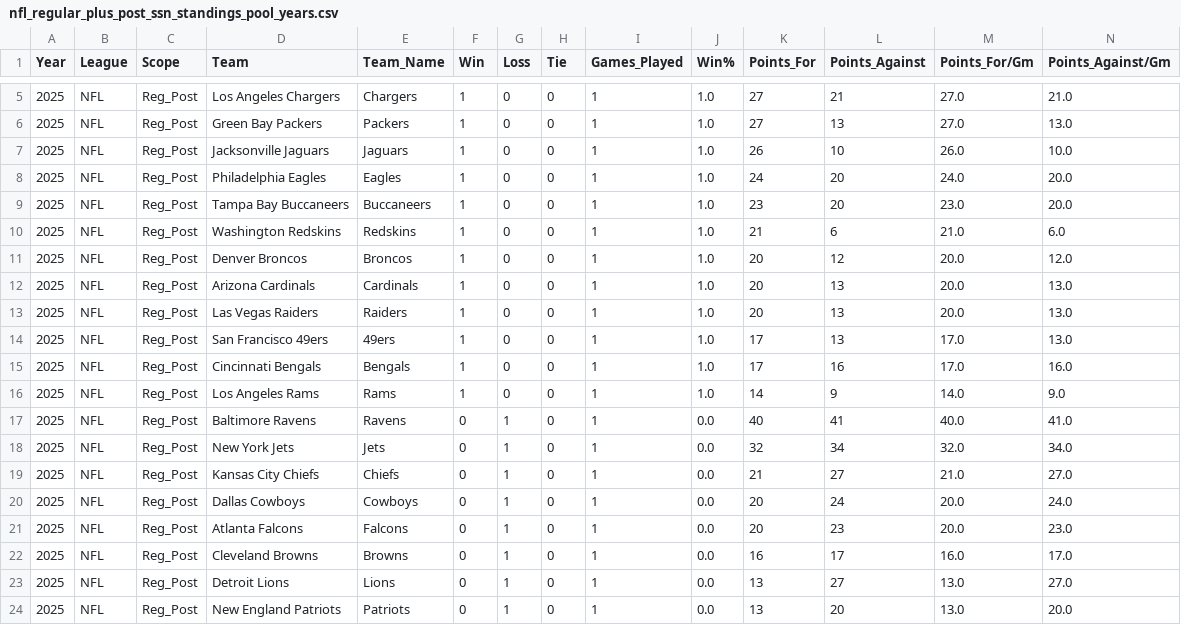
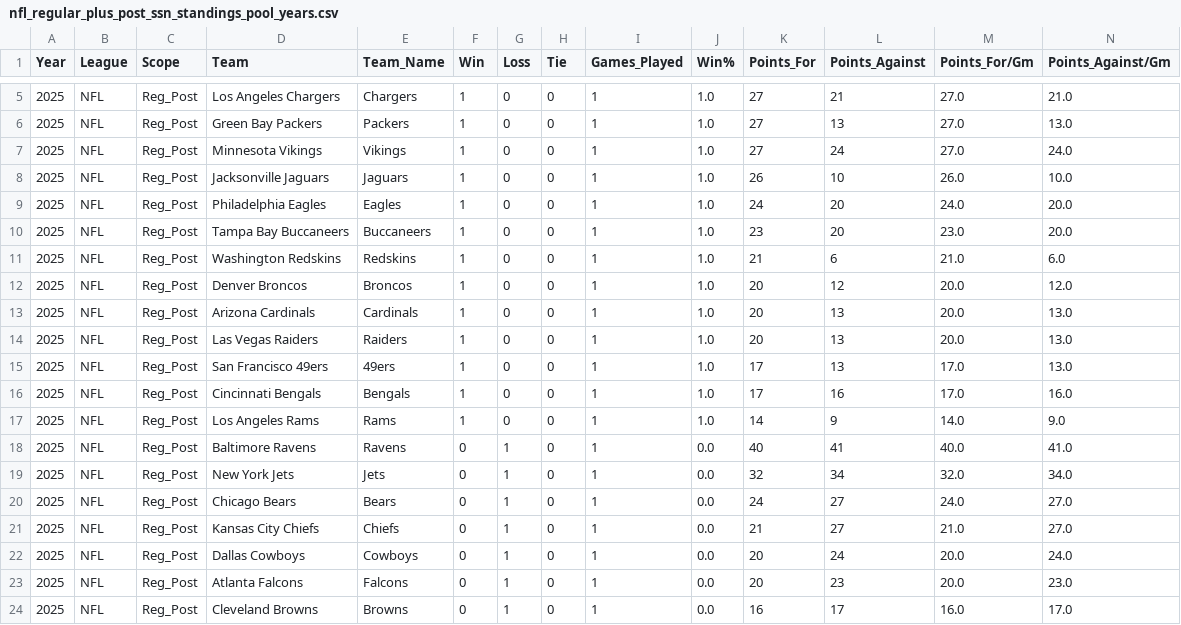
Before and after one commit to jp-wright/picks_pool_streamlit, a CSV file: data/input/nfl_regular_plus_post_ssn_standings_pool_years.csv, drawn as a sheet; only a part is shown, gaps mark what is left out; the shorter side is filled out with more unchanged rows; rows hold the shown columns only; the diff names each change by its address in the sheet, - before the commit and + after, or states it on an @@ line.

```diff
--- a/data/input/nfl_regular_plus_post_ssn_standings_pool_years.csv
+++ b/data/input/nfl_regular_plus_post_ssn_standings_pool_years.csv
+row 7: 2025 | NFL | Reg_Post | Minnesota Vikings | Vikings | 1 | 0 | 0 | 1 | 1.0 | 27 | 24 | 27.0 | 24.0
+row 20: 2025 | NFL | Reg_Post | Chicago Bears | Bears | 0 | 1 | 0 | 1 | 0.0 | 24 | 27 | 24.0 | 27.0
```
Also changed, not shown: data/input/nfl_regular_ssn_standings_pool_years.csv, data/output/history/nfl_picks_pool_player_standings_history.csv, 14 other files.
